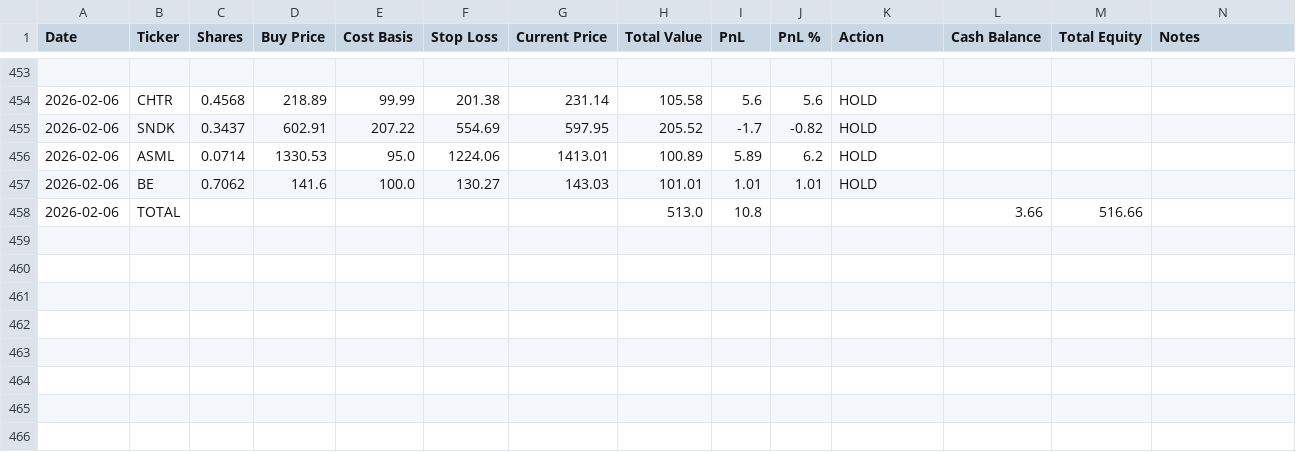
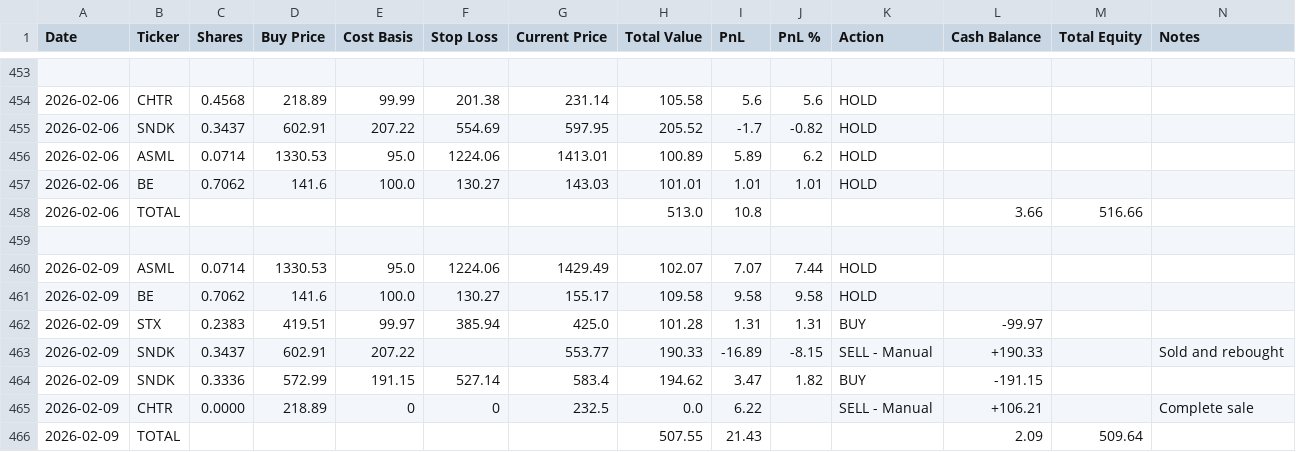
Before and after one commit to ofergr/ChatGPT-Micro-Cap-Experiment, a CSV file: Start Your Own/chatgpt_portfolio_update.csv, drawn as a sheet; only a part is shown, gaps mark what is left out; the diff names each change by its address in the sheet, - before the commit and + after, or states it on an @@ line.

```diff
--- a/Start Your Own/chatgpt_portfolio_update.csv
+++ b/Start Your Own/chatgpt_portfolio_update.csv
+row 459: (empty)
+row 460: 2026-02-09 | ASML | 0.0714 | 1330.53 | 95.0 | 1224.06 | 1429.49 | 102.07 | 7.07 | 7.44 | HOLD
+row 461: 2026-02-09 | BE | 0.7062 | 141.6 | 100.0 | 130.27 | 155.17 | 109.58 | 9.58 | 9.58 | HOLD
+row 462: 2026-02-09 | STX | 0.2383 | 419.51 | 99.97 | 385.94 | 425.0 | 101.28 | 1.31 | 1.31 | BUY | -99.97
+row 463: 2026-02-09 | SNDK | 0.3437 | 602.91 | 207.22 |  | 553.77 | 190.33 | -16.89 | -8.15 | SELL - Manual | +190.33 |  | Sold and rebought
+row 464: 2026-02-09 | SNDK | 0.3336 | 572.99 | 191.15 | 527.14 | 583.4 | 194.62 | 3.47 | 1.82 | BUY | -191.15
+row 465: 2026-02-09 | CHTR | 0.0000 | 218.89 | 0 | 0 | 232.5 | 0.0 | 6.22 |  | SELL - Manual | +106.21 |  | Complete sale
+row 466: 2026-02-09 | TOTAL |  |  |  |  |  | 507.55 | 21.43 |  |  | 2.09 | 509.64
```
Also changed, not shown: Start Your Own/chatgpt_trade_log.csv.
